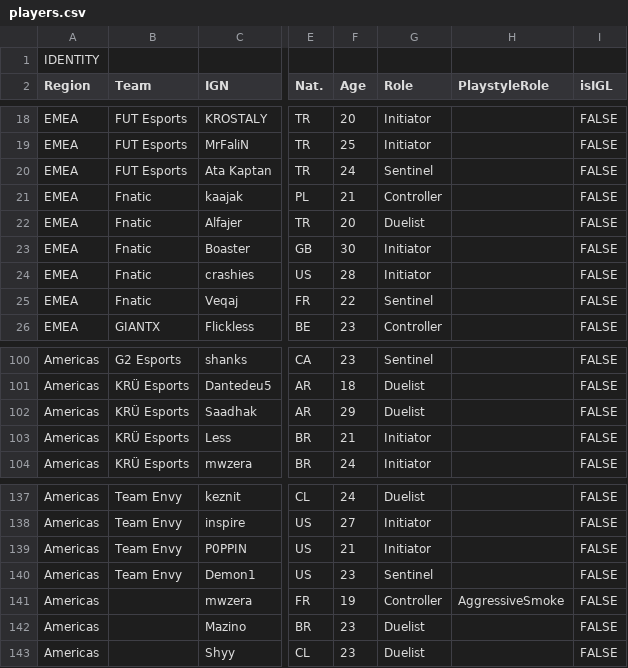
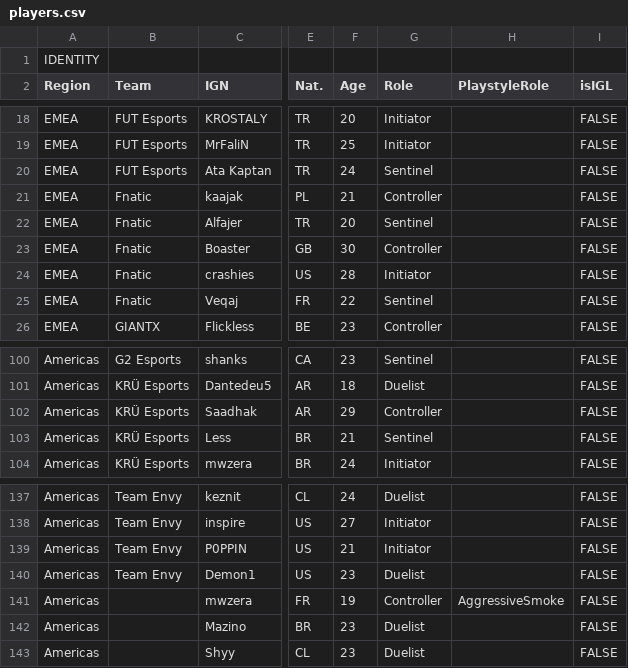
Before and after one commit to sdwarturito41-boop/vct-manager, a CSV file: data/players.csv, drawn as a sheet; only a part is shown, gaps mark what is left out; the diff names each change by its address in the sheet, - before the commit and + after, or states it on an @@ line.

```diff
--- a/data/players.csv
+++ b/data/players.csv
-G22 (Role): Duelist
+G22 (Role): Sentinel
-G23 (Role): Initiator
+G23 (Role): Controller
-G102 (Role): Duelist
+G102 (Role): Controller
-G103 (Role): Initiator
+G103 (Role): Sentinel
-G140 (Role): Sentinel
+G140 (Role): Duelist
```
Also changed, not shown: 3 other files.
